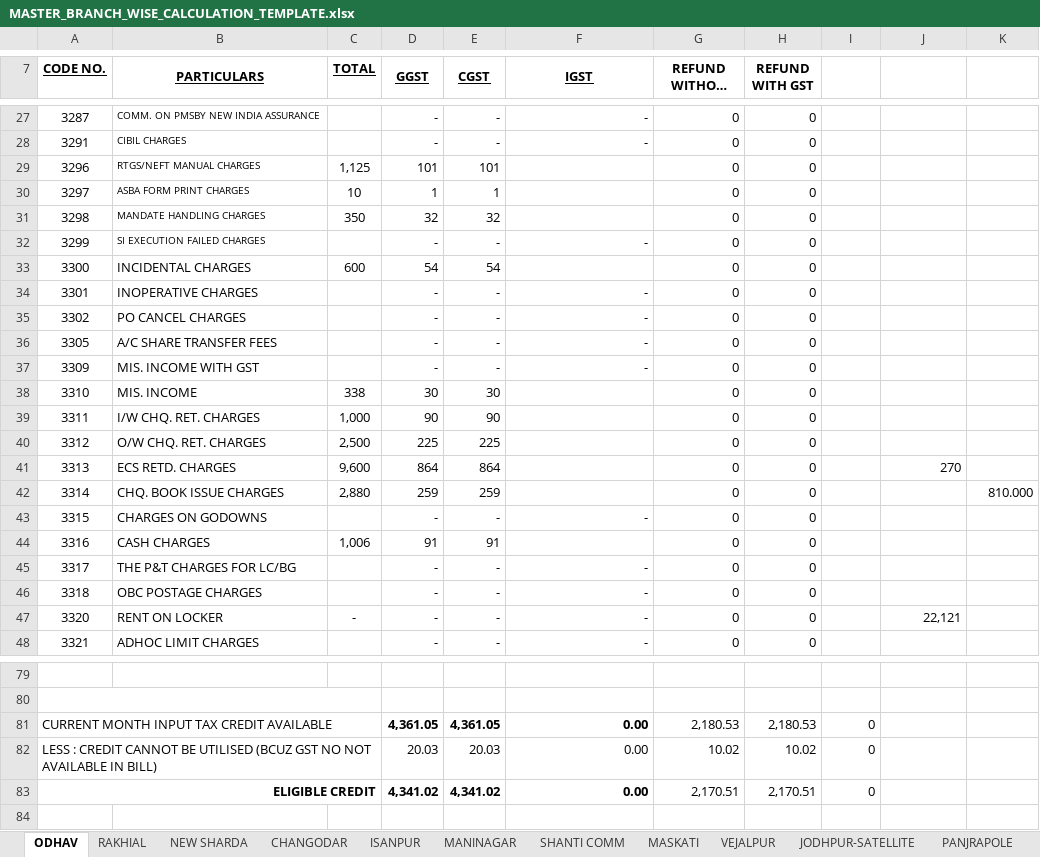
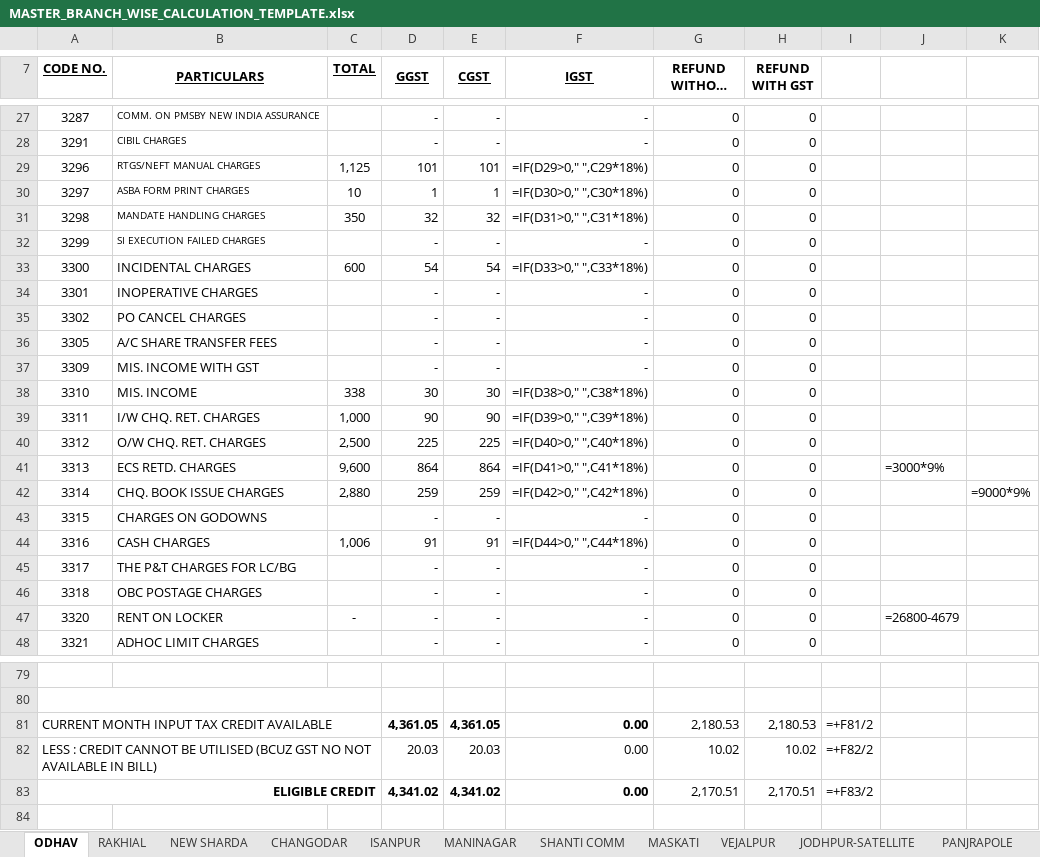
Before and after one commit to jayant1345/Gst_calculation, an Excel workbook: reference_data/MASTER_BRANCH_WISE_CALCULATION_TEMPLATE.xlsx, sheet ODHAV, drawn as a sheet; only a part is shown, gaps mark what is left out; long unchanged cells end in …; values as stored, in another font and other column widths than the file's, no borders; formulas without a stored value are shown as written; conditional formats not drawn; the diff covers the shown part only; the diff names each change by its address in the sheet, - before the commit and + after, or states it on an @@ line.

```diff
--- a/reference_data/MASTER_BRANCH_WISE_CALCULATION_TEMPLATE.xlsx (sheet ODHAV)
+++ b/reference_data/MASTER_BRANCH_WISE_CALCULATION_TEMPLATE.xlsx (sheet ODHAV)
-F29 (IGST): (empty)
+F29 (IGST): =IF(D29>0," ",C29*18%)
-F30 (IGST): (empty)
+F30 (IGST): =IF(D30>0," ",C30*18%)
-F31 (IGST): (empty)
+F31 (IGST): =IF(D31>0," ",C31*18%)
-F33 (IGST): (empty)
+F33 (IGST): =IF(D33>0," ",C33*18%)
-F38 (IGST): (empty)
+F38 (IGST): =IF(D38>0," ",C38*18%)
-F39 (IGST): (empty)
+F39 (IGST): =IF(D39>0," ",C39*18%)
-F40 (IGST): (empty)
+F40 (IGST): =IF(D40>0," ",C40*18%)
-F41 (IGST): (empty)
+F41 (IGST): =IF(D41>0," ",C41*18%)
-J41: 270
+J41: =3000*9%
-F42 (IGST): (empty)
+F42 (IGST): =IF(D42>0," ",C42*18%)
-K42: 810.000
+K42: =9000*9%
-F44 (IGST): (empty)
+F44 (IGST): =IF(D44>0," ",C44*18%)
-J47: 22,121
+J47: =26800-4679
-I81: 0
+I81: =+F81/2
-I82: 0
+I82: =+F82/2
-I83: 0
+I83: =+F83/2
```
Also changed, not shown: 4 edited cells elsewhere in this sheet, sheet HO1, sheet SUMMARY SHEET GST, sheet Sheet1, sheet ISANPUR, sheet NARAYANNAGAR, sheet JODHPUR-SATELLITE, 46 more sheets, formulas that keep their value, hidden cells, charts or pictures, 1 other file.
